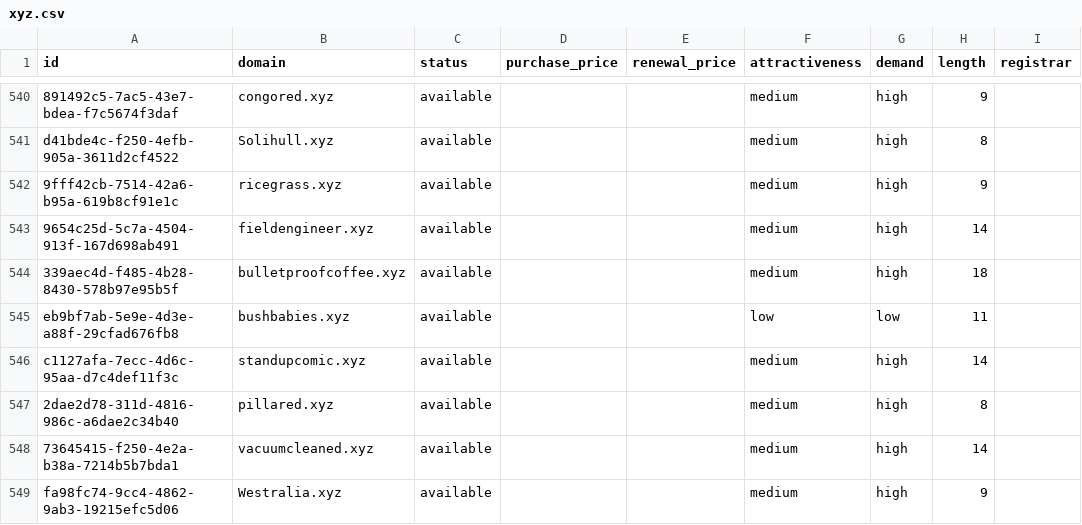
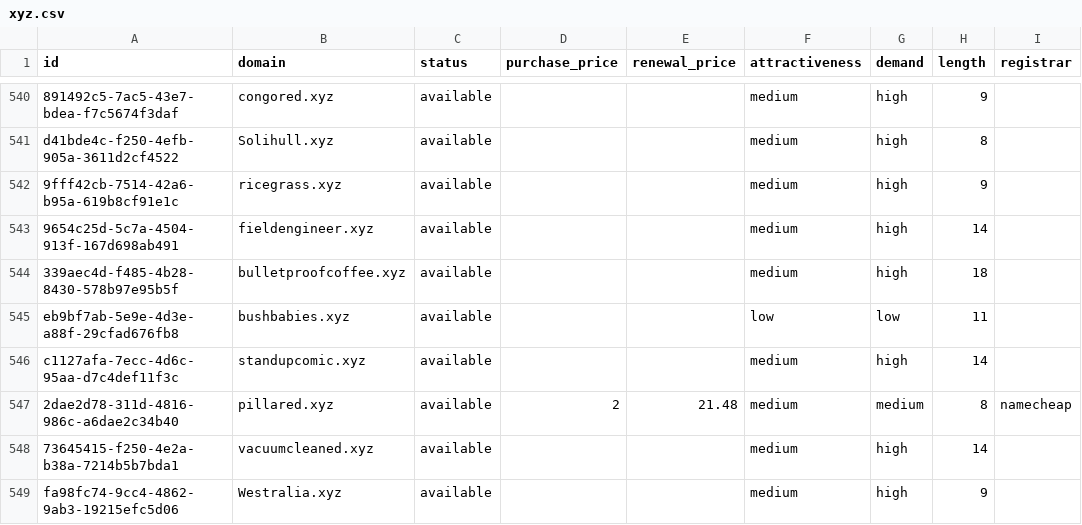
Before and after one commit to UniqueDomains/xyz-oneword-domains, a CSV file: xyz.csv, drawn as a sheet; only a part is shown, gaps mark what is left out; the diff names each change by its address in the sheet, - before the commit and + after, or states it on an @@ line.

Commit message:
Domains update

```diff
--- a/xyz.csv
+++ b/xyz.csv
-D547 (purchase_price): (empty)
+D547 (purchase_price): 2
-E547 (renewal_price): (empty)
+E547 (renewal_price): 21.48
-G547 (demand): high
+G547 (demand): medium
-I547 (registrar): (empty)
+I547 (registrar): namecheap
```
Also changed, not shown: 4 other files.
